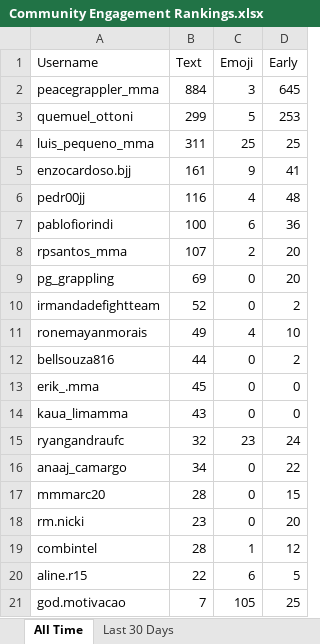
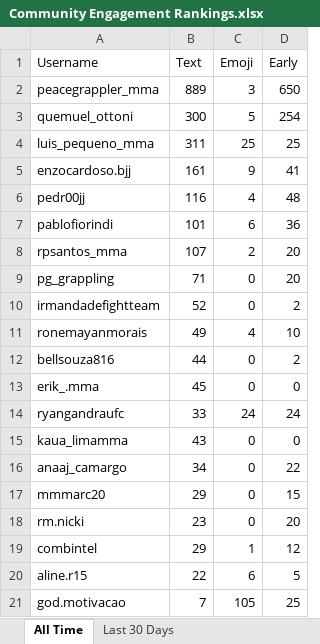
Before and after one commit to paxlucta/peace-grappler, an Excel workbook: Community Engagement Rankings.xlsx, sheet All Time, drawn as a sheet; only a part is shown; values as stored, in another font and other column widths than the file's, no borders; removed rows and columns are numbered as before the commit, all else as after; the diff names each change by its address in the sheet, - before the commit and + after, or states it on an @@ line.

```diff
--- a/Community Engagement Rankings.xlsx (sheet All Time)
+++ b/Community Engagement Rankings.xlsx (sheet All Time)
-B2 (Text): 884
+B2 (Text): 889
-D2 (Early): 645
+D2 (Early): 650
-B3 (Text): 299
+B3 (Text): 300
-D3 (Early): 253
+D3 (Early): 254
-B7 (Text): 100
+B7 (Text): 101
-B9 (Text): 69
+B9 (Text): 71
+row 14: ryangandraufc | 33 | 24 | 24
-row 15: ryangandraufc | 32 | 23 | 24
-B17 (Text): 28
+B17 (Text): 29
-B19 (Text): 28
+B19 (Text): 29
```
Also changed, not shown: sheet Last 30 Days, 2 other files.
